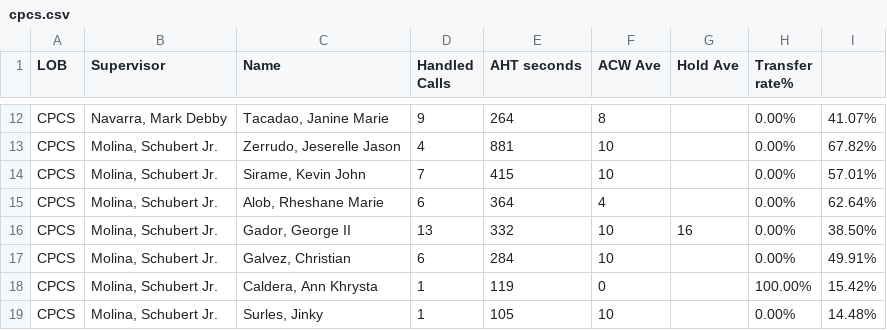
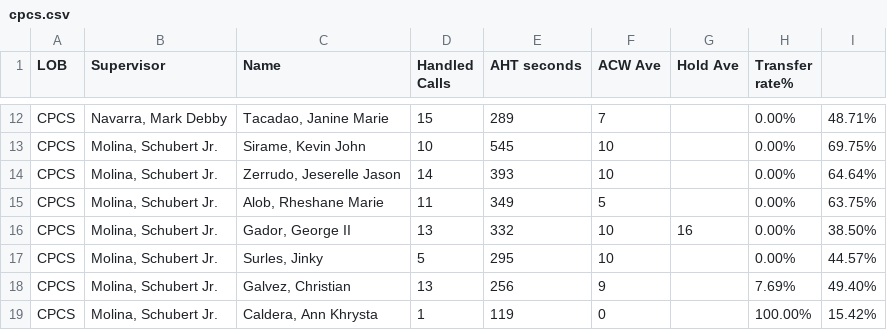
Before and after one commit to mosaicphl/CPCSAHTinterval, a CSV file: cpcs.csv, drawn as a sheet; only a part is shown, gaps mark what is left out; removed rows and columns are numbered as before the commit, all else as after; the diff covers the shown part only; the diff names each change by its address in the sheet, - before the commit and + after, or states it on an @@ line.

```diff
--- a/cpcs.csv
+++ b/cpcs.csv
-D12 (Handled Calls): 9
+D12 (Handled Calls): 15
-E12 (AHT seconds): 264
+E12 (AHT seconds): 289
-F12 (ACW Ave): 8
+F12 (ACW Ave): 7
-I12: 41.07%
+I12: 48.71%
-row 13: CPCS | Molina, Schubert Jr. | Zerrudo, Jeserelle Jason | 4 | 881 | 10 |  | 0.00% | 67.82%
-D13 (Handled Calls): 7
+D13 (Handled Calls): 10
-E13 (AHT seconds): 415
+E13 (AHT seconds): 545
-I13: 57.01%
+I13: 69.75%
+row 14: CPCS | Molina, Schubert Jr. | Zerrudo, Jeserelle Jason | 14 | 393 | 10 |  | 0.00% | 64.64%
-D15 (Handled Calls): 6
+D15 (Handled Calls): 11
-E15 (AHT seconds): 364
+E15 (AHT seconds): 349
-F15 (ACW Ave): 4
+F15 (ACW Ave): 5
-I15: 62.64%
+I15: 63.75%
+row 17: CPCS | Molina, Schubert Jr. | Surles, Jinky | 5 | 295 | 10 |  | 0.00% | 44.57%
-D18 (Handled Calls): 6
+D18 (Handled Calls): 13
-E18 (AHT seconds): 284
+E18 (AHT seconds): 256
-F18 (ACW Ave): 10
+F18 (ACW Ave): 9
-H18 (Transfer rate%): 0.00%
+H18 (Transfer rate%): 7.69%
-I18: 49.91%
+I18: 49.40%
-row 19: CPCS | Molina, Schubert Jr. | Surles, Jinky | 1 | 105 | 10 |  | 0.00% | 14.48%
```
Also changed, not shown: 4 added rows, 4 removed rows and 22 edited cells elsewhere in this file, cpcsAHT.csv.
